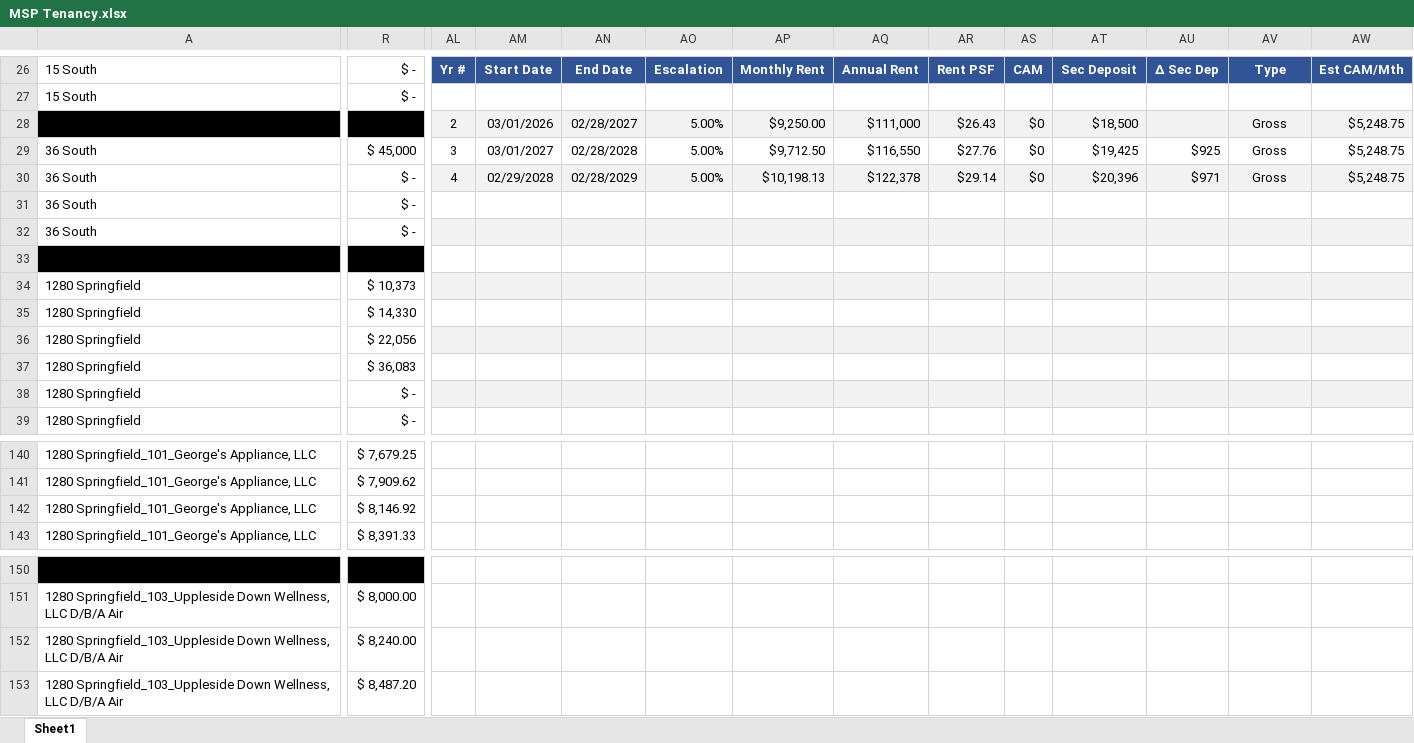
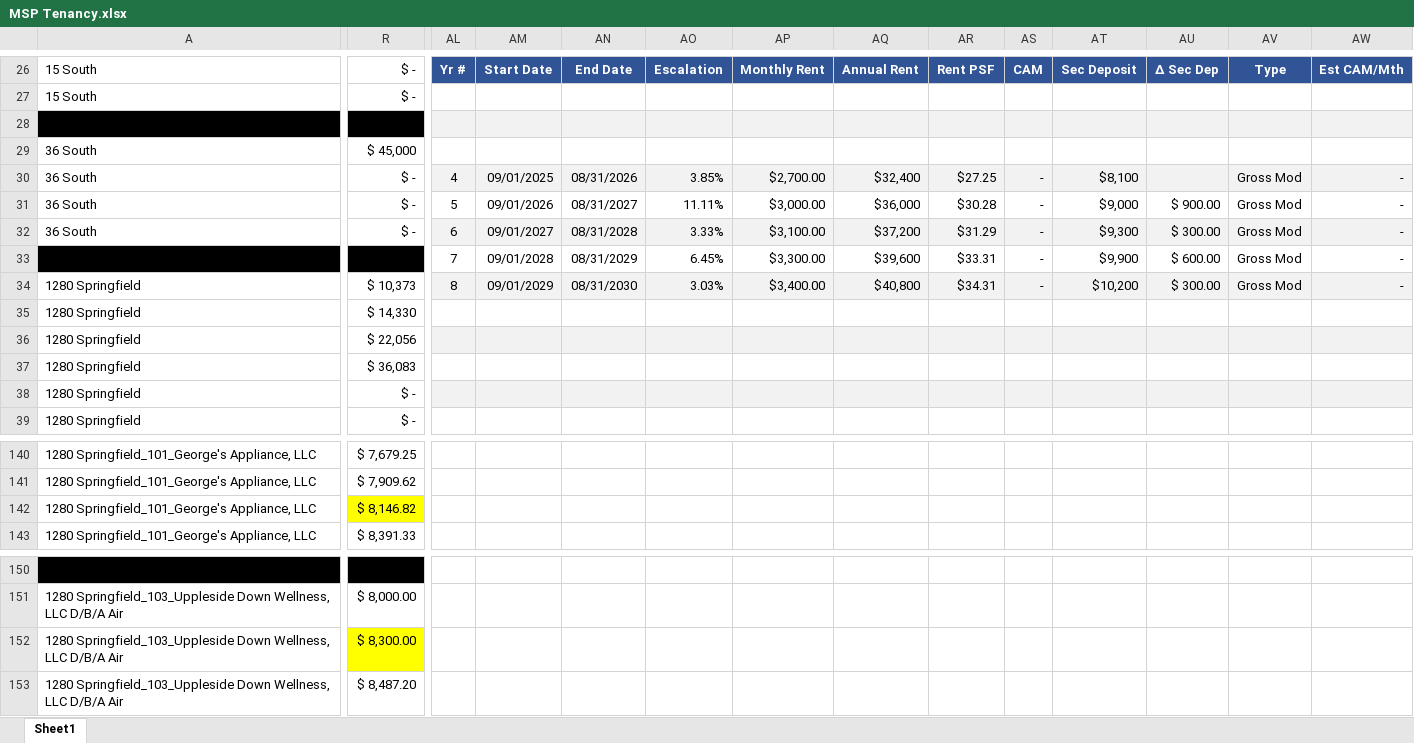
Before and after one commit to asollog61/msp-dashboard, an Excel workbook: data/MSP Tenancy.xlsx, sheet Sheet1, drawn as a sheet; only a part is shown, gaps mark what is left out; values as stored, in another font and other column widths than the file's, no borders; conditional formats not drawn; removed rows and columns are numbered as before the commit, all else as after; rows hold the shown columns only; the diff covers the shown part only; the diff names each change by its address in the sheet, - before the commit and + after, or states it on an @@ line.

```diff
--- a/data/MSP Tenancy.xlsx (sheet Sheet1)
+++ b/data/MSP Tenancy.xlsx (sheet Sheet1)
-row 28:  |  | 2 | 03/01/2026 | 02/28/2027 | 5.00% | $9,250.00 | $111,000 | $26.43 | $0 | $18,500 |  | Gross | $5,248.75
-row 29: 36 South | $ 45,000 | 3 | 03/01/2027 | 02/28/2028 | 5.00% | $9,712.50 | $116,550 | $27.76 | $0 | $19,425 | $925 | Gross | $5,248.75
-row 30: 36 South | $ - | 4 | 02/29/2028 | 02/28/2029 | 5.00% | $10,198.13 | $122,378 | $29.14 | $0 | $20,396 | $971 | Gross | $5,248.75
-row 31: 36 South | $ -
-row 32: 36 South | $ -
-AL28:AW28 fill: none
+AL28:AW28 fill: #F2F2F2
+row 29: 36 South | $ 45,000
+row 30: 36 South | $ - | 4 | 09/01/2025 | 08/31/2026 | 3.85% | $2,700.00 | $32,400 | $27.25 | - | $8,100 |  | Gross Mod | -
+row 31: 36 South | $ - | 5 | 09/01/2026 | 08/31/2027 | 11.11% | $3,000.00 | $36,000 | $30.28 | - | $9,000 | $ 900.00 | Gross Mod | -
+row 32: 36 South | $ - | 6 | 09/01/2027 | 08/31/2028 | 3.33% | $3,100.00 | $37,200 | $31.29 | - | $9,300 | $ 300.00 | Gross Mod | -
+row 33:  |  | 7 | 09/01/2028 | 08/31/2029 | 6.45% | $3,300.00 | $39,600 | $33.31 | - | $9,900 | $ 600.00 | Gross Mod | -
-AL34: (empty)
+AL34: 8
-AM34: (empty)
+AM34: 09/01/2029
-AN34: (empty)
+AN34: 08/31/2030
-AO34: (empty)
+AO34: 3.03%
-AP34: (empty)
+AP34: $3,400.00
-AQ34: (empty)
+AQ34: $40,800
-AR34: (empty)
+AR34: $34.31
-AS34: (empty)
+AS34: -
-AT34: (empty)
+AT34: $10,200
-AU34: (empty)
+AU34: $ 300.00
-AV34: (empty)
+AV34: Gross Mod
-AW34: (empty)
+AW34: -
-R142: $ 8,146.92
+R142: $ 8,146.82
-R142 fill: none
+R142 fill: #FFFF00
-R152: $ 8,240.00
+R152: $ 8,300.00
-R152 fill: none
+R152 fill: #FFFF00
```
Also changed, not shown: 41 edited cells elsewhere in this sheet, 6 other files.
